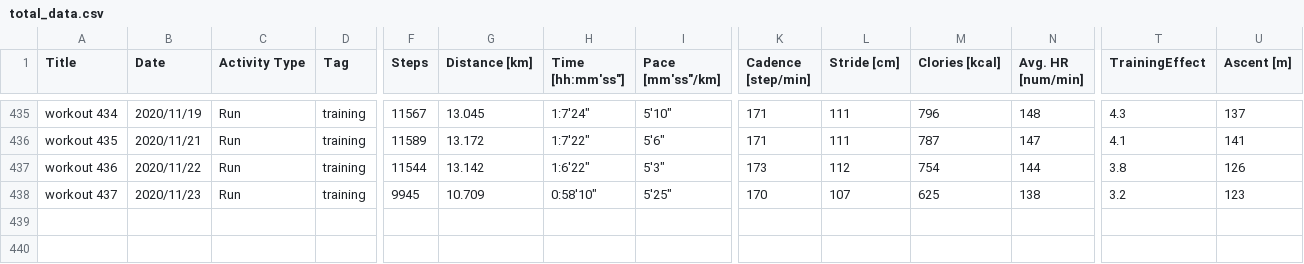
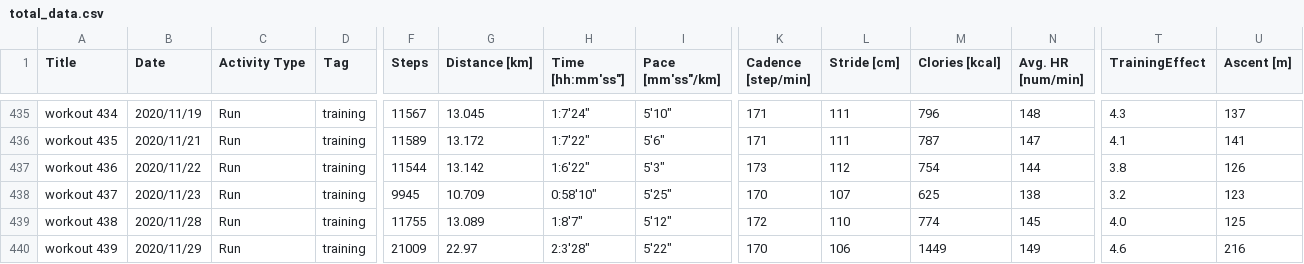
Before and after one commit to satomshr/jog_data, a CSV file: data/total_data.csv, drawn as a sheet; only a part is shown, gaps mark what is left out; rows hold the shown columns only; the diff names each change by its address in the sheet, - before the commit and + after, or states it on an @@ line.

Commit message:
updated

```diff
--- a/data/total_data.csv
+++ b/data/total_data.csv
+row 439: workout 438 | 2020/11/28 | Run | training | 11755 | 13.089 | 1:8'7" | 5'12" | 172 | 110 | 774 | 145 | 4.0 | 125
+row 440: workout 439 | 2020/11/29 | Run | training | 21009 | 22.97 | 2:3'28" | 5'22" | 170 | 106 | 1449 | 149 | 4.6 | 216
```
